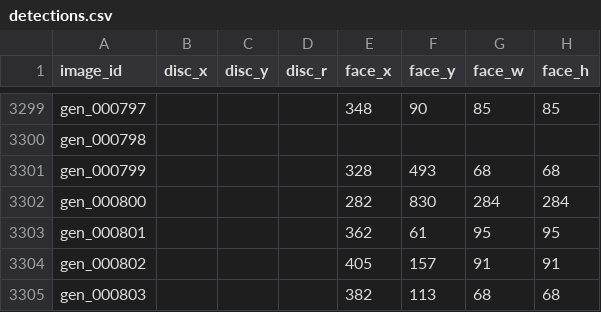
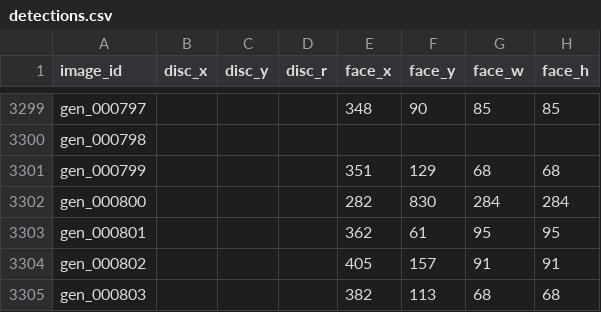
Before and after one commit to entangelk/Tracepecter, a CSV file: experiments/p06_failure_analysis/face_mask/detections.csv, drawn as a sheet; only a part is shown, gaps mark what is left out.

```diff
--- a/experiments/p06_failure_analysis/face_mask/detections.csv
+++ b/experiments/p06_failure_analysis/face_mask/detections.csv
@@ -3300,3 +3300,3 @@ gen_000797,,,,348,90,85,85
 gen_000798,,,,,,,
-gen_000799,,,,328,493,68,68
+gen_000799,,,,351,129,68,68
 gen_000800,,,,282,830,284,284
```
Also changed, not shown: experiments/p06_failure_analysis/face_mask/predictions.csv, 2 other files.
